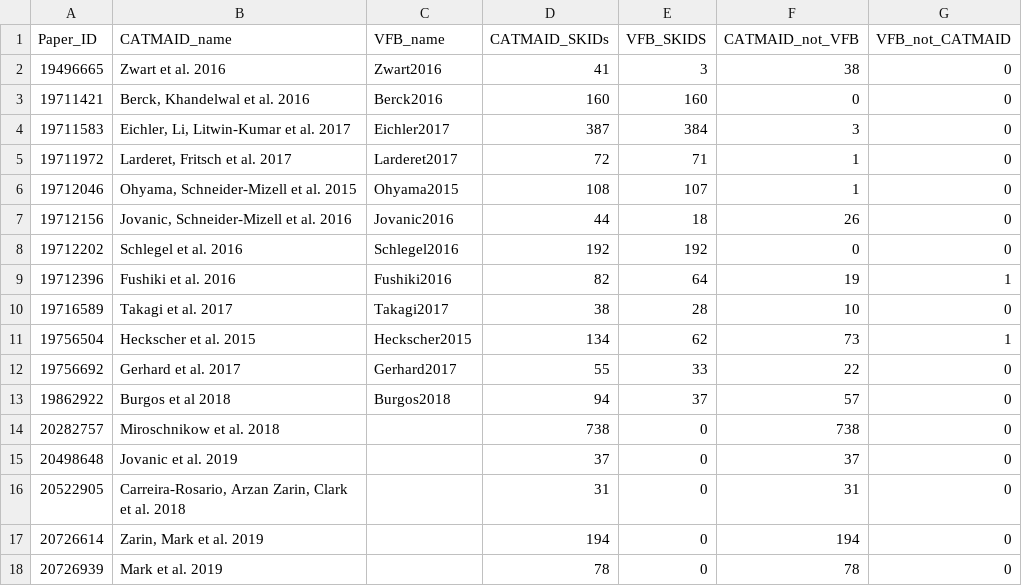
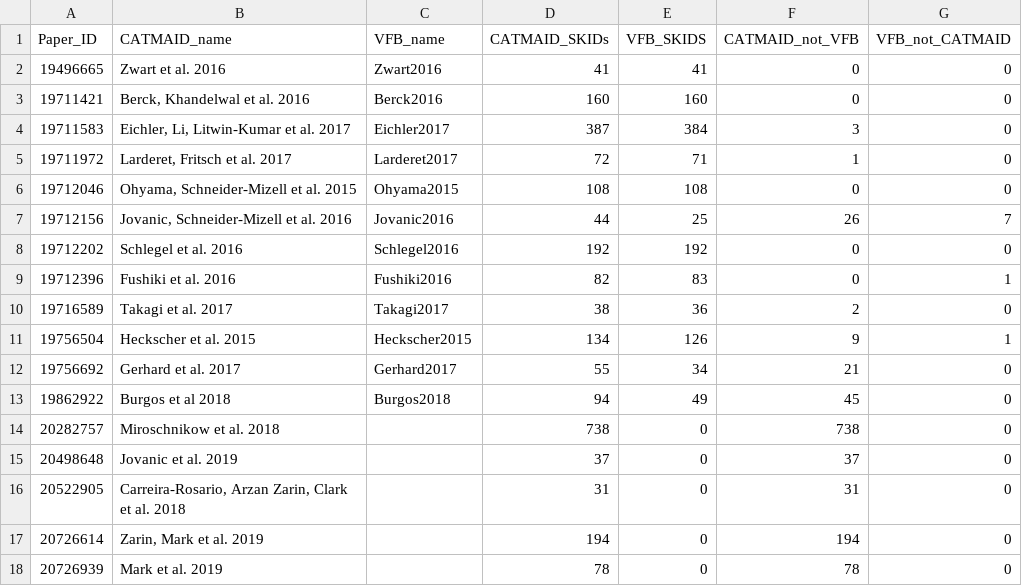
Before and after one commit to VirtualFlyBrain/VFB_reporting_results, a TSV file: L1EM_comparison.tsv, drawn as a sheet.

```diff
--- a/L1EM_comparison.tsv
+++ b/L1EM_comparison.tsv
@@ -1,3 +1,3 @@
 Paper_ID	CATMAID_name	VFB_name	CATMAID_SKIDs	VFB_SKIDS	CATMAID_not_VFB	VFB_not_CATMAID
-19496665	Zwart et al. 2016	Zwart2016	41	3	38	0
+19496665	Zwart et al. 2016	Zwart2016	41	41	0	0
 19711421	Berck, Khandelwal et al. 2016	Berck2016	160	160	0	0
@@ -5,10 +5,10 @@ Paper_ID	CATMAID_name	VFB_name	CATMAID_SKIDs	VFB_SKIDS	CATMAID_not_VFB	VFB_not_C
 19711972	Larderet, Fritsch et al. 2017	Larderet2017	72	71	1	0
-19712046	Ohyama, Schneider-Mizell et al. 2015	Ohyama2015	108	107	1	0
-19712156	Jovanic, Schneider-Mizell et al. 2016	Jovanic2016	44	18	26	0
+19712046	Ohyama, Schneider-Mizell et al. 2015	Ohyama2015	108	108	0	0
+19712156	Jovanic, Schneider-Mizell et al. 2016	Jovanic2016	44	25	26	7
 19712202	Schlegel et al. 2016	Schlegel2016	192	192	0	0
-19712396	Fushiki et al. 2016	Fushiki2016	82	64	19	1
-19716589	Takagi et al. 2017	Takagi2017	38	28	10	0
-19756504	Heckscher et al. 2015	Heckscher2015	134	62	73	1
-19756692	Gerhard et al. 2017	Gerhard2017	55	33	22	0
-19862922	Burgos et al 2018	Burgos2018	94	37	57	0
+19712396	Fushiki et al. 2016	Fushiki2016	82	83	0	1
+19716589	Takagi et al. 2017	Takagi2017	38	36	2	0
+19756504	Heckscher et al. 2015	Heckscher2015	134	126	9	1
+19756692	Gerhard et al. 2017	Gerhard2017	55	34	21	0
+19862922	Burgos et al 2018	Burgos2018	94	49	45	0
 20282757	Miroschnikow et al. 2018		738	0	738	0
```
Also changed, not shown: 2 other files.
